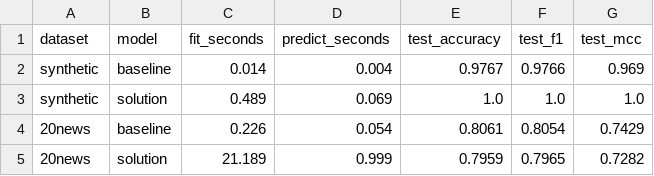
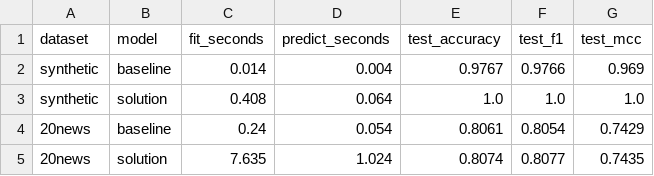
Before and after one commit to git-frenzy/ISE-Bug-Classification, a CSV file: results/timing.csv, drawn as a sheet.

```diff
--- a/results/timing.csv
+++ b/results/timing.csv
@@ -2,4 +2,4 @@ dataset,model,fit_seconds,predict_seconds,test_accuracy,test_f1,test_mcc
 synthetic,baseline,0.014,0.004,0.9767,0.9766,0.969
-synthetic,solution,0.489,0.069,1.0,1.0,1.0
-20news,baseline,0.226,0.054,0.8061,0.8054,0.7429
-20news,solution,21.189,0.999,0.7959,0.7965,0.7282
+synthetic,solution,0.408,0.064,1.0,1.0,1.0
+20news,baseline,0.24,0.054,0.8061,0.8054,0.7429
+20news,solution,7.635,1.024,0.8074,0.8077,0.7435
```
Also changed, not shown: results/cv_20news.csv, results/wilcoxon.csv, 15 other files.
